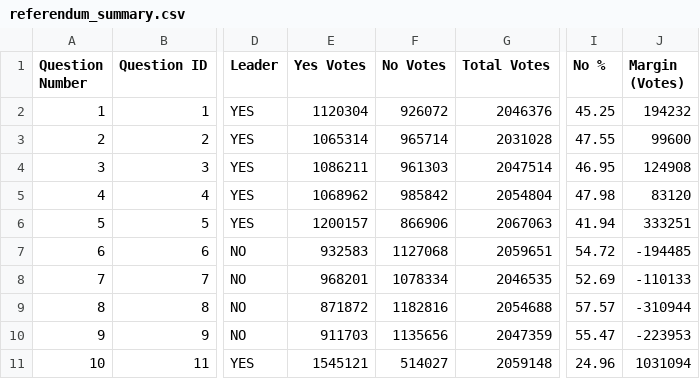
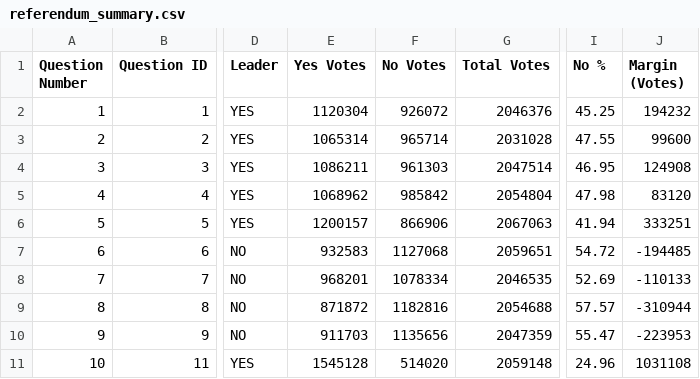
Before and after one commit to J7892/abresults, a CSV file: data/referendum_summary.csv, drawn as a sheet; only a part is shown, gaps mark what is left out; the diff names each change by its address in the sheet, - before the commit and + after, or states it on an @@ line.

```diff
--- a/data/referendum_summary.csv
+++ b/data/referendum_summary.csv
-E11 (Yes Votes): 1545121
+E11 (Yes Votes): 1545128
-F11 (No Votes): 514027
+F11 (No Votes): 514020
-J11 (Margin (Votes)): 1031094
+J11 (Margin (Votes)): 1031108
```
Also changed, not shown: data/riding_results.csv, 2 other files.
